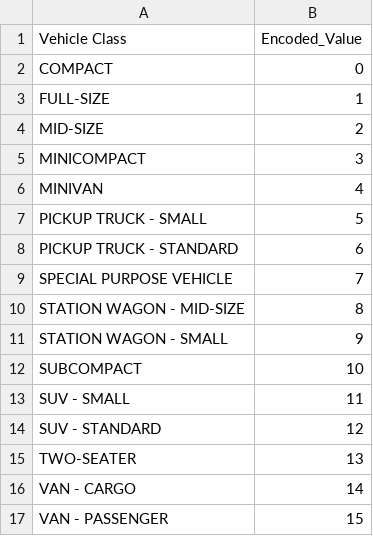
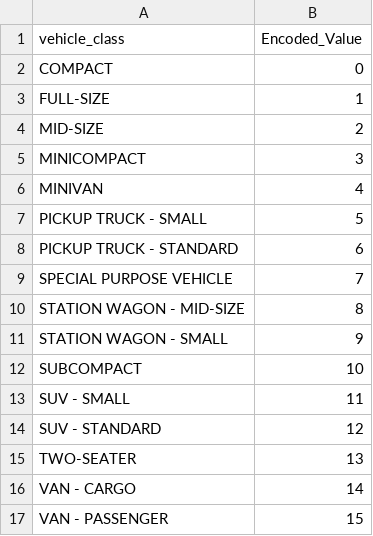
Before and after one commit to ValscoTech/Valsco_proj_const, a CSV file: src/vehicle_class.csv, drawn as a sheet.

```diff
--- a/src/vehicle_class.csv
+++ b/src/vehicle_class.csv
@@ -1,2 +1,2 @@
-Vehicle Class,Encoded_Value
+vehicle_class,Encoded_Value
 COMPACT,0
```
Also changed, not shown: src/model_actual.csv, src/xywencoded_dict.csv, 9 other files.
